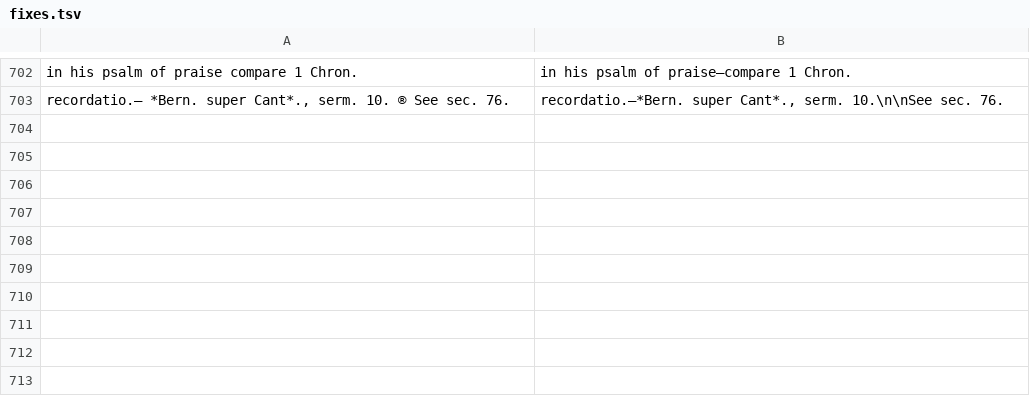
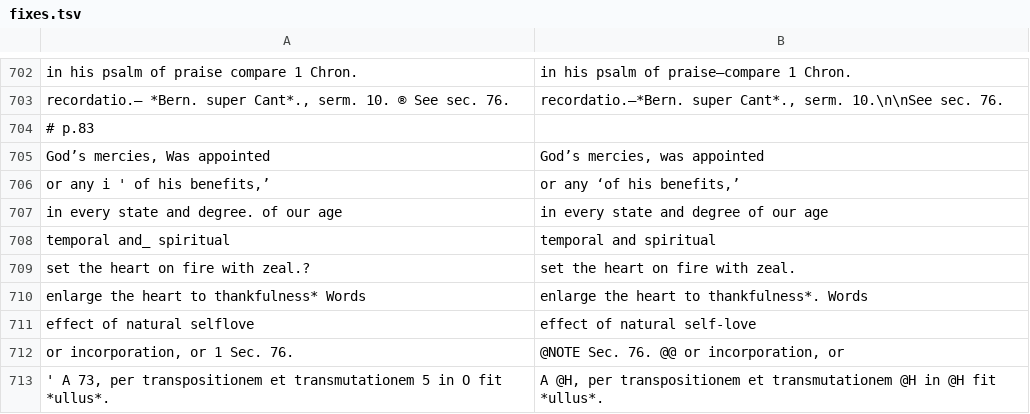
Before and after one commit to whcjb/whcjb.github.io, a TSV file: gouge_raw/psalm116/fixes.tsv, drawn as a sheet; only a part is shown, gaps mark what is left out; the diff names each change by its address in the sheet, - before the commit and + after, or states it on an @@ line.

```diff
--- a/gouge_raw/psalm116/fixes.tsv
+++ b/gouge_raw/psalm116/fixes.tsv
+row 704: # p.83
+row 705: God’s mercies, Was appointed | God’s mercies, was appointed
+row 706: or any i ' of his benefits,’ | or any ‘of his benefits,’
+row 707: in every state and degree. of our age | in every state and degree of our age
+row 708: temporal and_ spiritual | temporal and spiritual
+row 709: set the heart on fire with zeal.? | set the heart on fire with zeal.
+row 710: enlarge the heart to thankfulness* Words | enlarge the heart to thankfulness*. Words
+row 711: effect of natural selflove | effect of natural self-love
+row 712: or incorporation, or 1 Sec. 76. | @NOTE Sec. 76. @@ or incorporation, or
+row 713: ' A 73, per transpositionem et transmutationem 5 in O fit *ullus*. | A @H, per transpositionem et transmutationem @H in @H fit *ullus*.
```
Also changed, not shown: 1 other file.
